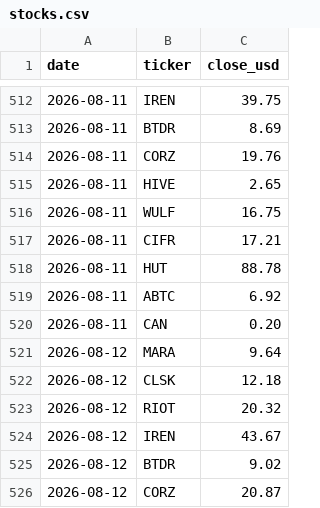
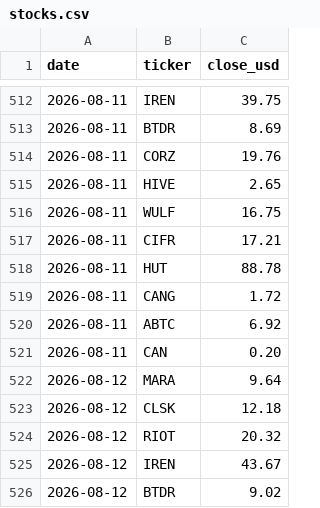
Before and after one commit to xddai1688-svg/btc-mining-monitor, a CSV file: data/stocks.csv, drawn as a sheet; only a part is shown, gaps mark what is left out; the shorter side is filled out with more unchanged rows.

```diff
--- a/data/stocks.csv
+++ b/data/stocks.csv
@@ -518,2 +518,3 @@ date,ticker,close_usd
 2026-08-11,HUT,88.78
+2026-08-11,CANG,1.72
 2026-08-11,ABTC,6.92
```
Also changed, not shown: 1 other file.
